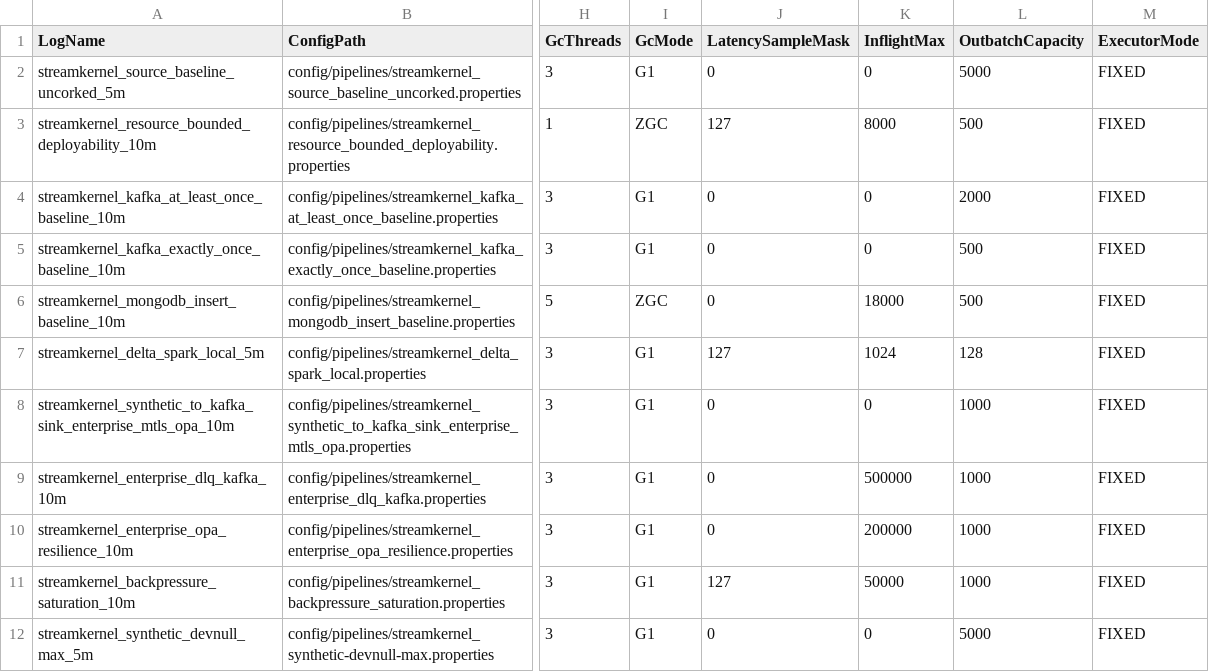
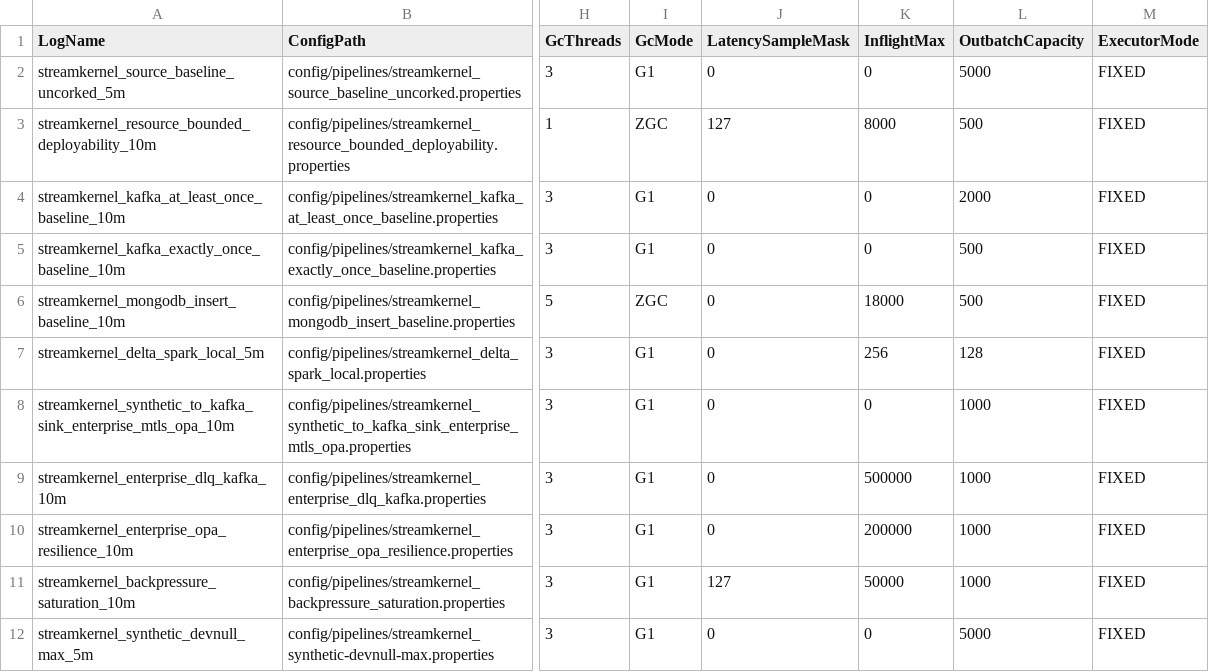
Before and after one commit to IntuitiveDesigns/StreamKernel-io, a CSV file: benchmark-runs/tests.csv, drawn as a sheet; only a part is shown, gaps mark what is left out; the diff names each change by its address in the sheet, - before the commit and + after, or states it on an @@ line.

Commit message:
Migrate proven Delta Spark local benchmark for public release. (#6)
Added opt-in synthetic source rate cap and focused source plugin test.
Tuned public Delta Spark profile/matrix row for stable local MinIO-backed Delta writes.
Added MinIO reset helper for repeatable public benchmark runs.
Reverted earlier core/sink/app experiment; no PipelineOrchestrator or DeltaSink behavior changes.
Verified public streamkernel_delta_spark_local_5m completed with no 0 EPS BENCH lines.
Spark validated Delta readback: 595,712 rows.

```diff
--- a/benchmark-runs/tests.csv
+++ b/benchmark-runs/tests.csv
-J7 (LatencySampleMask): 127
+J7 (LatencySampleMask): 0
-K7 (InflightMax): 1024
+K7 (InflightMax): 256
```
Also changed, not shown: 5 other files.
